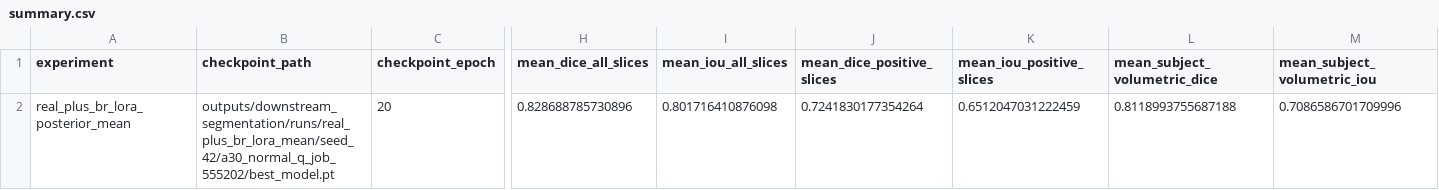
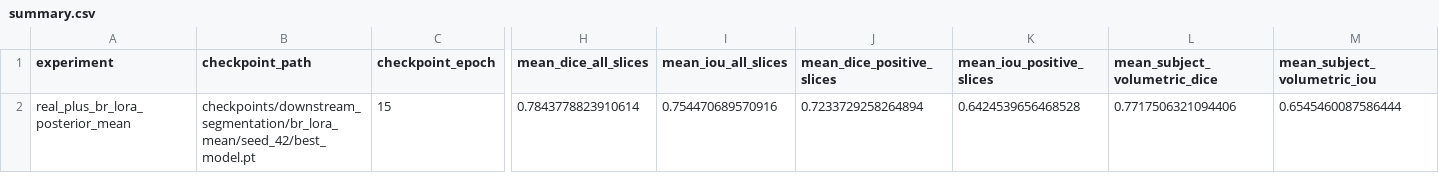
Before and after one commit to bhngrg/localized-medical-image-synthesis, a CSV file: results/downstream_segmentation/external_validation/ucsf_pdgm/br_lora/seed_42/real_plus_br_lora_posterior_mean/summary.csv, drawn as a sheet; only a part is shown, gaps mark what is left out; the diff covers the shown part only; the diff names each change by its address in the sheet, - before the commit and + after, or states it on an @@ line.

```diff
--- a/results/downstream_segmentation/external_validation/ucsf_pdgm/br_lora/seed_42/real_plus_br_lora_posterior_mean/summary.csv
+++ b/results/downstream_segmentation/external_validation/ucsf_pdgm/br_lora/seed_42/real_plus_br_lora_posterior_mean/summary.csv
-B2 (checkpoint_path): outputs/downstream_segmentation/runs/real_plus_br_lora_mean/seed_42/a30_normal_q_job_555202/best_model.pt
+B2 (checkpoint_path): checkpoints/downstream_segmentation/br_lora_mean/seed_42/best_model.pt
-C2 (checkpoint_epoch): 20
+C2 (checkpoint_epoch): 15
-H2 (mean_dice_all_slices): 0.828688785730896
+H2 (mean_dice_all_slices): 0.7843778823910614
-I2 (mean_iou_all_slices): 0.801716410876098
+I2 (mean_iou_all_slices): 0.754470689570916
-J2 (mean_dice_positive_slices): 0.7241830177354264
+J2 (mean_dice_positive_slices): 0.7233729258264894
-K2 (mean_iou_positive_slices): 0.6512047031222459
+K2 (mean_iou_positive_slices): 0.6424539656468528
-L2 (mean_subject_volumetric_dice): 0.8118993755687188
+L2 (mean_subject_volumetric_dice): 0.7717506321094406
-M2 (mean_subject_volumetric_iou): 0.7086586701709996
+M2 (mean_subject_volumetric_iou): 0.6545460087586444
```
Also changed, not shown: 4 edited cells elsewhere in this file, results/downstream_segmentation/external_validation/ucsf_pdgm/br_lora/seed_42/real_only/summary.csv, results/downstream_segmentation/external_validation/ucsf_pdgm/br_lora/seed_42/real_plus_br_lora_posterior_mean/subject_metrics.csv, 26 other files.
